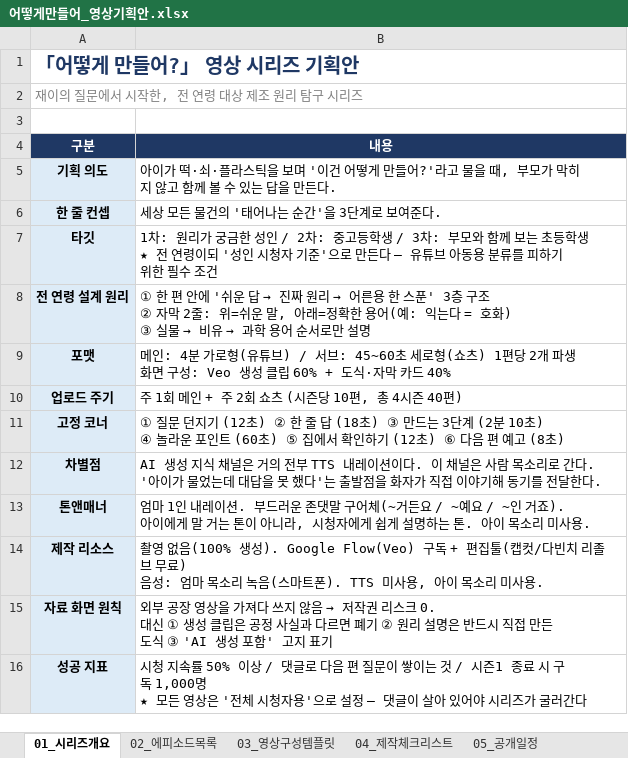
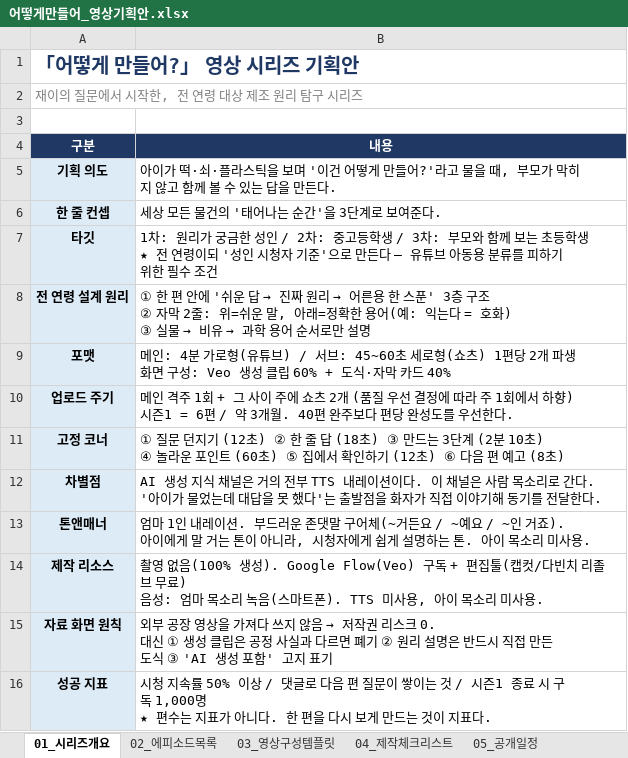
Before and after one commit to seangold8888/seangold8888.github.io, an Excel workbook: docs/어떻게만들어_영상기획안.xlsx, sheet 01_시리즈개요, drawn as a sheet; values as stored, in another font and other column widths than the file's, no borders; ↵ is a line break in a cell; the diff names each change by its address in the sheet, - before the commit and + after, or states it on an @@ line.

```diff
--- a/docs/어떻게만들어_영상기획안.xlsx (sheet 01_시리즈개요)
+++ b/docs/어떻게만들어_영상기획안.xlsx (sheet 01_시리즈개요)
-B10 (내용): 주 1회 메인 + 주 2회 쇼츠 (시즌당 10편, 총 4시즌 40편)
+B10 (내용): 메인 격주 1회 + 그 사이 주에 쇼츠 2개 (품질 우선 결정에 따라 주 1회에서 하향) ↵ 시즌1 = 6편 / 약 3개월. 40편 완주보다 편당 완성도를 우선한다.
-B16 (내용): …1,000명 ↵ ★ 모든 영상은 '전체 시청자용'으로 설정 — 댓글이 살아 있어야 시리즈가 굴러간다
+B16 (내용): …1,000명 ↵ ★ 편수는 지표가 아니다. 한 편을 다시 보게 만드는 것이 지표다.
```
Also changed, not shown: sheet 04_제작체크리스트, sheet 03_영상구성템플릿, other sheet tabs.
